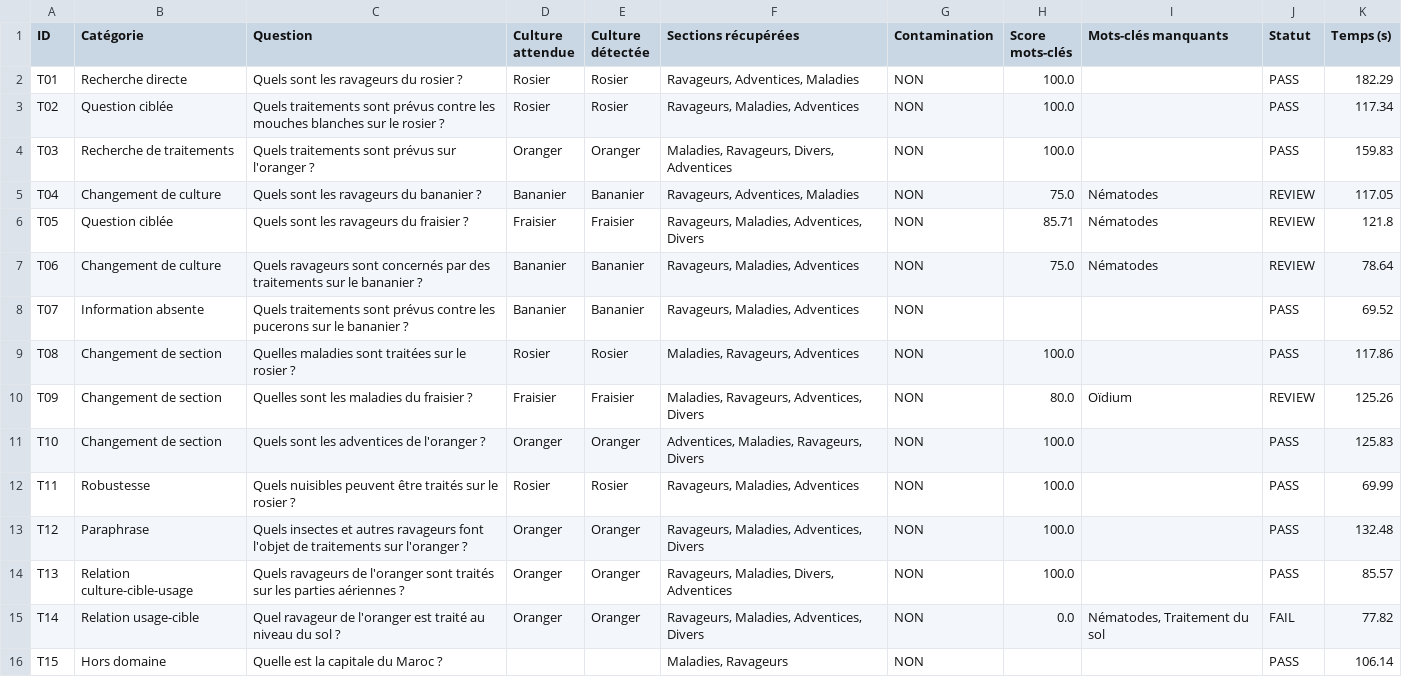
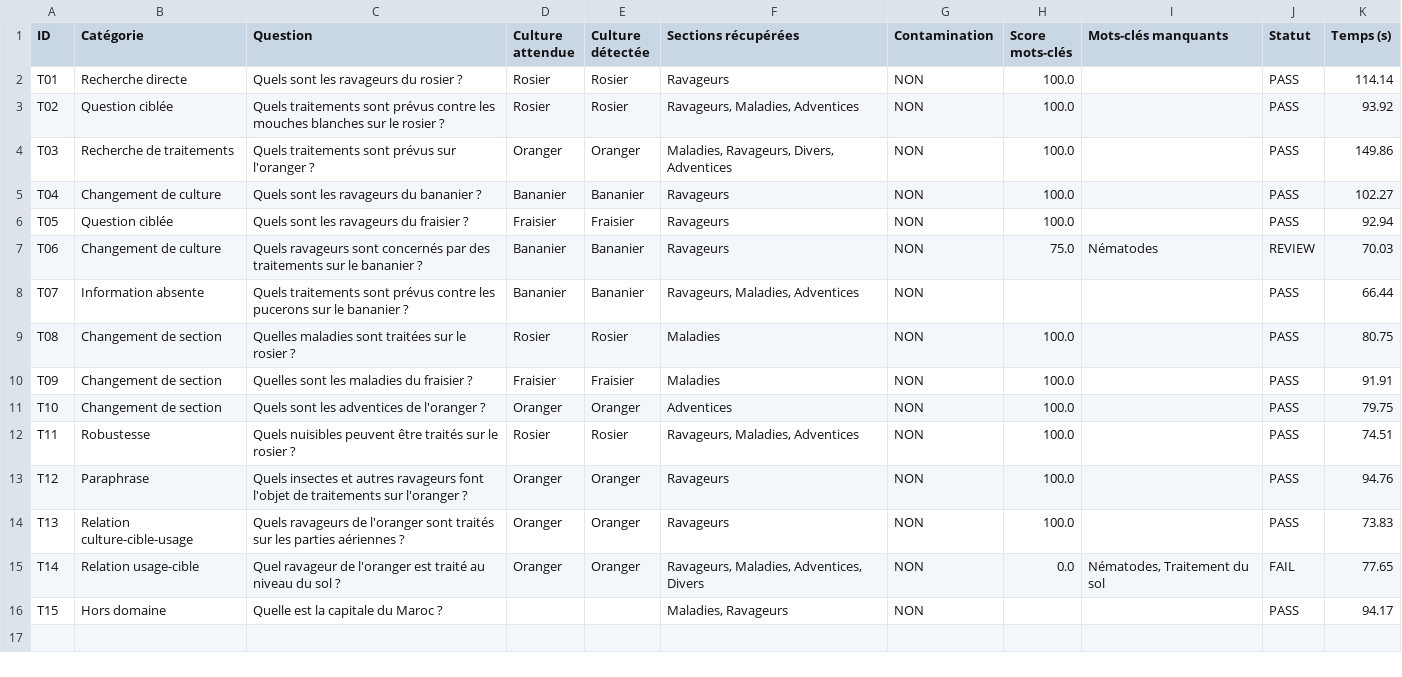
Before and after one commit to im-asmae/stage_onssa, a CSV file: code/test_results/global_test_summary.csv, drawn as a sheet.

```diff
--- a/code/test_results/global_test_summary.csv
+++ b/code/test_results/global_test_summary.csv
@@ -1,16 +1,16 @@
 ID;Catégorie;Question;Culture attendue;Culture détectée;Sections récupérées;Contamination;Score mots-clés;Mots-clés manquants;Statut;Temps (s)
-T01;Recherche directe;Quels sont les ravageurs du rosier ?;Rosier;Rosier;Ravageurs, Adventices, Maladies;NON;100.0;;PASS;182.29
-T02;Question ciblée;Quels traitements sont prévus contre les mouches blanches sur le rosier ?;Rosier;Rosier;Ravageurs, Maladies, Adventices;NON;100.0;;PASS;117.34
-T03;Recherche de traitements;Quels traitements sont prévus sur l'oranger ?;Oranger;Oranger;Maladies, Ravageurs, Divers, Adventices;NON;100.0;;PASS;159.83
-T04;Changement de culture;Quels sont les ravageurs du bananier ?;Bananier;Bananier;Ravageurs, Adventices, Maladies;NON;75.0;Nématodes;REVIEW;117.05
-T05;Question ciblée;Quels sont les ravageurs du fraisier ?;Fraisier;Fraisier;Ravageurs, Maladies, Adventices, Divers;NON;85.71;Nématodes;REVIEW;121.8
-T06;Changement de culture;Quels ravageurs sont concernés par des traitements sur le bananier ?;Bananier;Bananier;Ravageurs, Maladies, Adventices;NON;75.0;Nématodes;REVIEW;78.64
-T07;Information absente;Quels traitements sont prévus contre les pucerons sur le bananier ?;Bananier;Bananier;Ravageurs, Maladies, Adventices;NON;;;PASS;69.52
-T08;Changement de section;Quelles maladies sont traitées sur le rosier ?;Rosier;Rosier;Maladies, Ravageurs, Adventices;NON;100.0;;PASS;117.86
-T09;Changement de section;Quelles sont les maladies du fraisier ?;Fraisier;Fraisier;Maladies, Ravageurs, Adventices, Divers;NON;80.0;Oïdium;REVIEW;125.26
-T10;Changement de section;Quels sont les adventices de l'oranger ?;Oranger;Oranger;Adventices, Maladies, Ravageurs, Divers;NON;100.0;;PASS;125.83
-T11;Robustesse;Quels nuisibles peuvent être traités sur le rosier ?;Rosier;Rosier;Ravageurs, Maladies, Adventices;NON;100.0;;PASS;69.99
-T12;Paraphrase;Quels insectes et autres ravageurs font l'objet de traitements sur l'oranger ?;Oranger;Oranger;Ravageurs, Maladies, Adventices, Divers;NON;100.0;;PASS;132.48
-T13;Relation culture-cible-usage;Quels ravageurs de l'oranger sont traités sur les parties aériennes ?;Oranger;Oranger;Ravageurs, Maladies, Divers, Adventices;NON;100.0;;PASS;85.57
-T14;Relation usage-cible;Quel ravageur de l'oranger est traité au niveau du sol ?;Oranger;Oranger;Ravageurs, Maladies, Adventices, Divers;NON;0.0;Nématodes, Traitement du sol;FAIL;77.82
-T15;Hors domaine;Quelle est la capitale du Maroc ?;;;Maladies, Ravageurs;NON;;;PASS;106.14
+T01;Recherche directe;Quels sont les ravageurs du rosier ?;Rosier;Rosier;Ravageurs;NON;100.0;;PASS;114.14
+T02;Question ciblée;Quels traitements sont prévus contre les mouches blanches sur le rosier ?;Rosier;Rosier;Ravageurs, Maladies, Adventices;NON;100.0;;PASS;93.92
+T03;Recherche de traitements;Quels traitements sont prévus sur l'oranger ?;Oranger;Oranger;Maladies, Ravageurs, Divers, Adventices;NON;100.0;;PASS;149.86
+T04;Changement de culture;Quels sont les ravageurs du bananier ?;Bananier;Bananier;Ravageurs;NON;100.0;;PASS;102.27
+T05;Question ciblée;Quels sont les ravageurs du fraisier ?;Fraisier;Fraisier;Ravageurs;NON;100.0;;PASS;92.94
+T06;Changement de culture;Quels ravageurs sont concernés par des traitements sur le bananier ?;Bananier;Bananier;Ravageurs;NON;75.0;Nématodes;REVIEW;70.03
+T07;Information absente;Quels traitements sont prévus contre les pucerons sur le bananier ?;Bananier;Bananier;Ravageurs, Maladies, Adventices;NON;;;PASS;66.44
+T08;Changement de section;Quelles maladies sont traitées sur le rosier ?;Rosier;Rosier;Maladies;NON;100.0;;PASS;80.75
+T09;Changement de section;Quelles sont les maladies du fraisier ?;Fraisier;Fraisier;Maladies;NON;100.0;;PASS;91.91
+T10;Changement de section;Quels sont les adventices de l'oranger ?;Oranger;Oranger;Adventices;NON;100.0;;PASS;79.75
+T11;Robustesse;Quels nuisibles peuvent être traités sur le rosier ?;Rosier;Rosier;Ravageurs, Maladies, Adventices;NON;100.0;;PASS;74.51
+T12;Paraphrase;Quels insectes et autres ravageurs font l'objet de traitements sur l'oranger ?;Oranger;Oranger;Ravageurs;NON;100.0;;PASS;94.76
+T13;Relation culture-cible-usage;Quels ravageurs de l'oranger sont traités sur les parties aériennes ?;Oranger;Oranger;Ravageurs;NON;100.0;;PASS;73.83
+T14;Relation usage-cible;Quel ravageur de l'oranger est traité au niveau du sol ?;Oranger;Oranger;Ravageurs, Maladies, Adventices, Divers;NON;0.0;Nématodes, Traitement du sol;FAIL;77.65
+T15;Hors domaine;Quelle est la capitale du Maroc ?;;;Maladies, Ravageurs;NON;;;PASS;94.17
```
Also changed, not shown: 9 other files.
